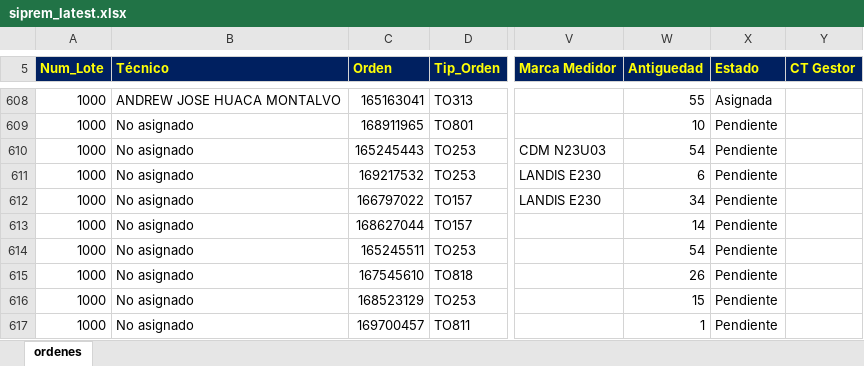
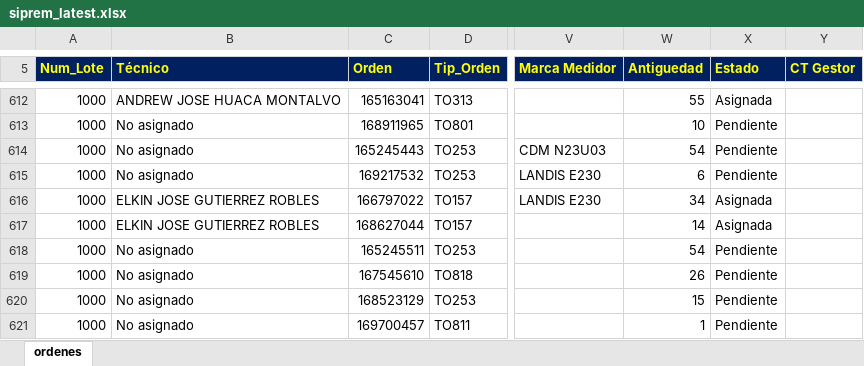
Before and after one commit to vikano27-debug/Dashboard_ING_VOA_Guajira, an Excel workbook: siprem_latest.xlsx, sheet ordenes, drawn as a sheet; only a part is shown, gaps mark what is left out; values as stored, in another font and other column widths than the file's, no borders; addresses are those after the commit; the diff covers the shown part only; the diff names each change by its address in the sheet, - before the commit and + after, or states it on an @@ line.

```diff
--- a/siprem_latest.xlsx (sheet ordenes)
+++ b/siprem_latest.xlsx (sheet ordenes)
-B616:B617 (Técnico): No asignado
+B616:B617 (Técnico): ELKIN JOSE GUTIERREZ ROBLES
-X616:X617 (Estado): Pendiente
+X616:X617 (Estado): Asignada
```
Also changed, not shown: 7 added rows and 54 edited cells elsewhere in this sheet.
